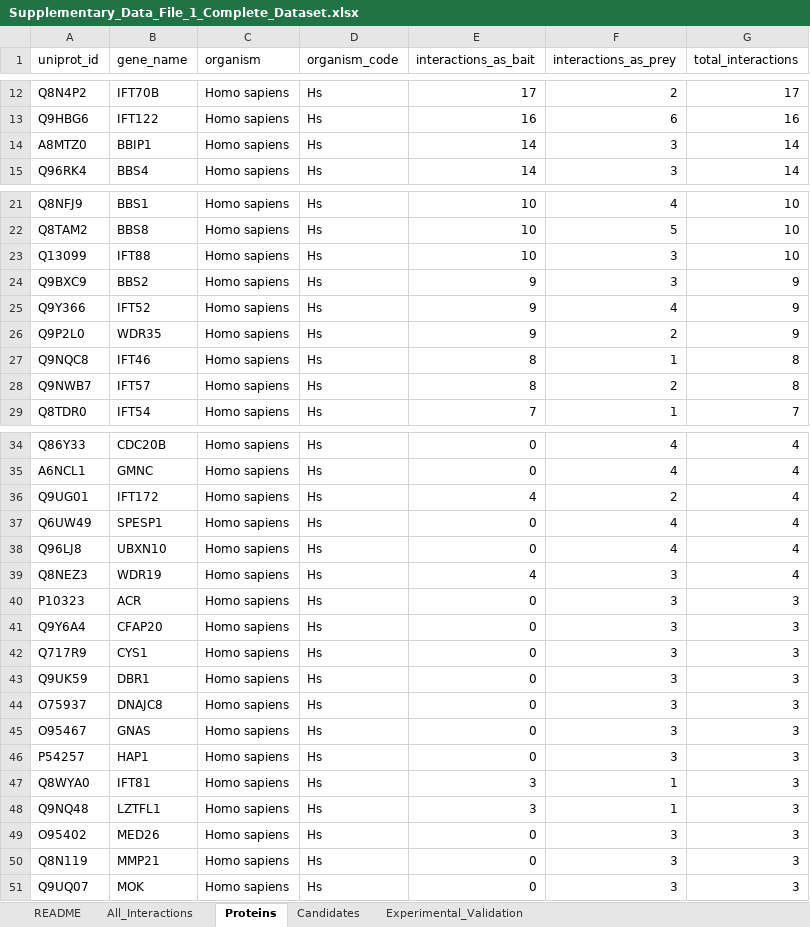
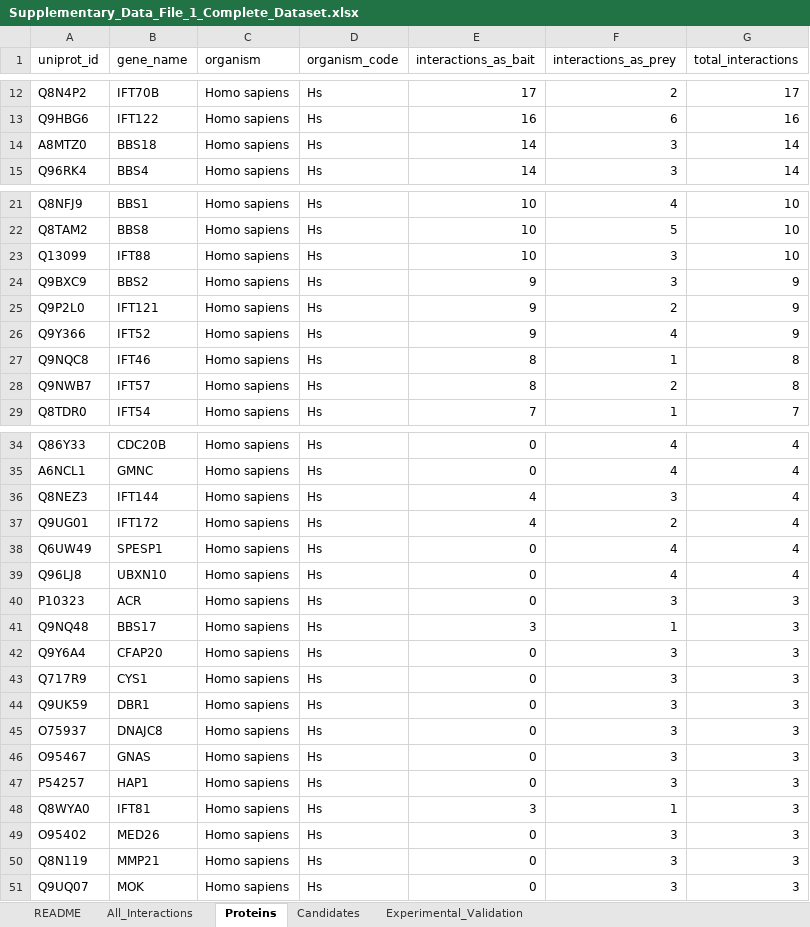
Before and after one commit to essebesse/IFT_interactors, an Excel workbook: Supplementary_Data_File_1_Complete_Dataset.xlsx, sheet Proteins, drawn as a sheet; only a part is shown, gaps mark what is left out; values as stored, in another font and other column widths than the file's, no borders; removed rows and columns are numbered as before the commit, all else as after; the diff names each change by its address in the sheet, - before the commit and + after, or states it on an @@ line.

```diff
--- a/Supplementary_Data_File_1_Complete_Dataset.xlsx (sheet Proteins)
+++ b/Supplementary_Data_File_1_Complete_Dataset.xlsx (sheet Proteins)
-B14 (gene_name): BBIP1
+B14 (gene_name): BBS18
+row 25: Q9P2L0 | IFT121 | Homo sapiens | Hs | 9 | 2 | 9
-row 26: Q9P2L0 | WDR35 | Homo sapiens | Hs | 9 | 2 | 9
+row 36: Q8NEZ3 | IFT144 | Homo sapiens | Hs | 4 | 3 | 4
-row 39: Q8NEZ3 | WDR19 | Homo sapiens | Hs | 4 | 3 | 4
+row 41: Q9NQ48 | BBS17 | Homo sapiens | Hs | 3 | 1 | 3
-row 48: Q9NQ48 | LZTFL1 | Homo sapiens | Hs | 3 | 1 | 3
```
Also changed, not shown: sheet All_Interactions, sheet Experimental_Validation, 1 other file.
